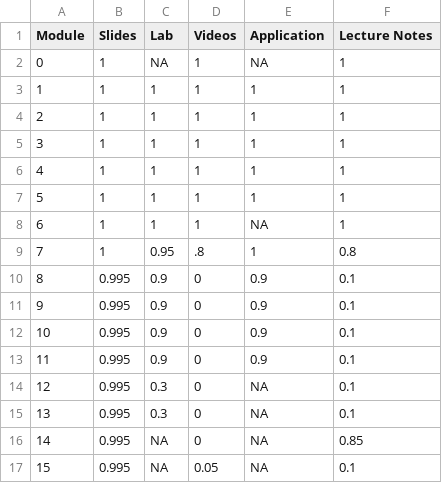
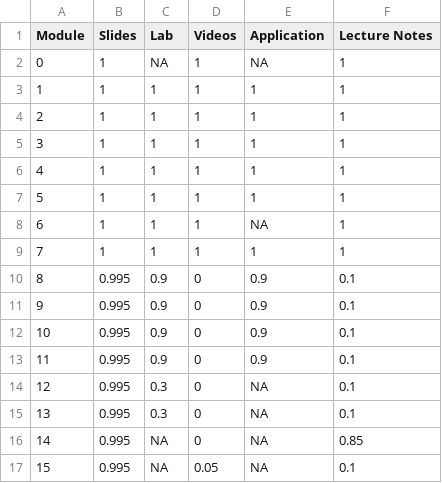
Before and after one commit to DataScience4Psych/DataScience4Psych, a CSV file: data/ds4p_status.csv, drawn as a sheet.

```diff
--- a/data/ds4p_status.csv
+++ b/data/ds4p_status.csv
@@ -8,3 +8,3 @@ Module,Slides,Lab,Videos,Application,Lecture Notes
 6,1,1,1,NA,1
-7,1,0.95,.8,1,0.8
+7,1,1,1,1,1
 8,0.995,0.9,0,0.9,0.1
```
Also changed, not shown: 2 other files.
